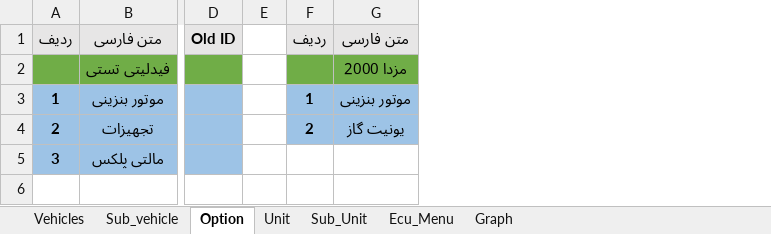
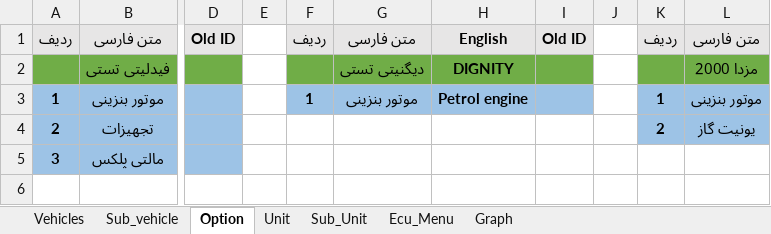
Before and after one commit to workrezvanian-netizen/DiagExcelFiles, an Excel workbook: Diag_Menu/07_Bahman.xlsm, sheet Option, drawn as a sheet; only a part is shown, gaps mark what is left out; values as stored, in another font and other column widths than the file's, no borders; the diff names each change by its address in the sheet, - before the commit and + after, or states it on an @@ line.

```diff
--- a/Diag_Menu/07_Bahman.xlsm (sheet Option)
+++ b/Diag_Menu/07_Bahman.xlsm (sheet Option)
+column G, rows 1-3: متن فارسی | دیگنیتی تستی | موتور بنزینی
+column H, rows 1-3: English | DIGNITY | Petrol engine
+column I, row 1: Old ID
+column J, empty
+column K, rows 1-4: ردیف |  | 1 | 2
-F4: 2
+F4: (empty)
-F4 fill: #9DC3E6
+F4 fill: none
```
Also changed, not shown: sheet Graph, sheet Ecu_Menu, sheet Unit, sheet Vehicles.
